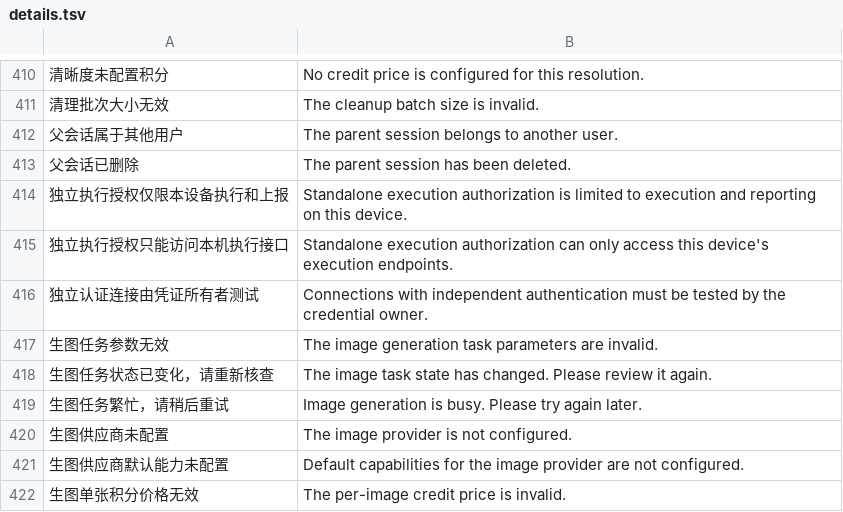
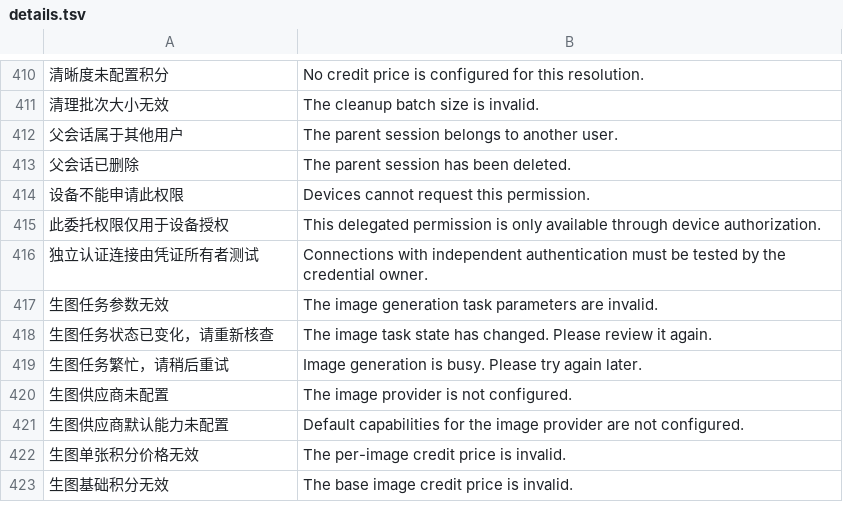
Before and after one commit to chaitin/MonkeyCode, a TSV file: monkeyai/backend/internal/web/internal/i18n/details.tsv, drawn as a sheet; only a part is shown, gaps mark what is left out; the shorter side is filled out with more unchanged rows; removed rows and columns are numbered as before the commit, all else as after; the diff names each change by its address in the sheet, - before the commit and + after, or states it on an @@ line.

```diff
--- a/monkeyai/backend/internal/web/internal/i18n/details.tsv
+++ b/monkeyai/backend/internal/web/internal/i18n/details.tsv
-row 414: 独立执行授权仅限本设备执行和上报 | Standalone execution authorization is limited to execution and reporting on this device.
-row 415: 独立执行授权只能访问本机执行接口 | Standalone execution authorization can only access this device's execution endpoints.
+row 414: 设备不能申请此权限 | Devices cannot request this permission.
+row 415: 此委托权限仅用于设备授权 | This delegated permission is only available through device authorization.
```
Also changed, not shown: 28 other files.
